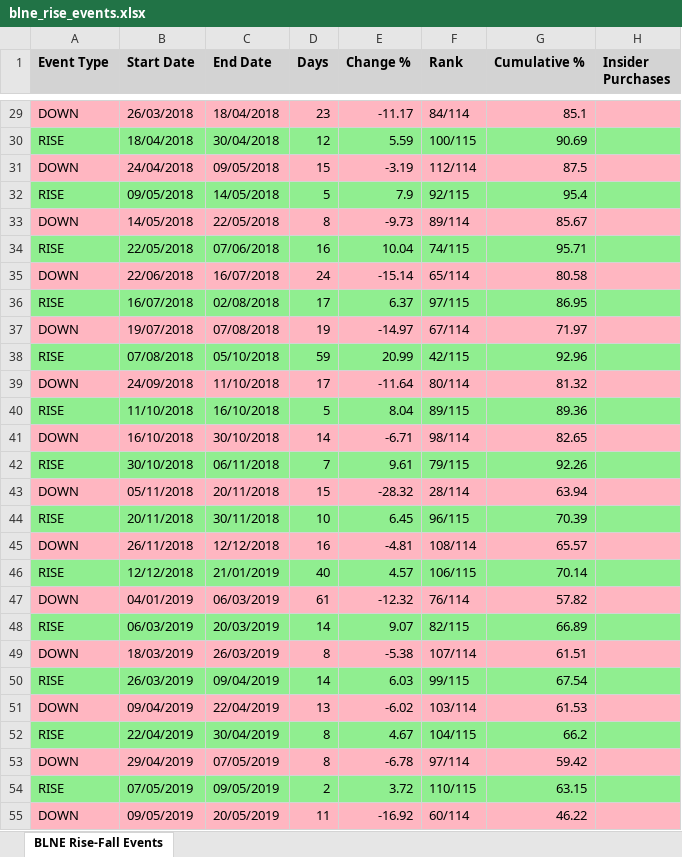
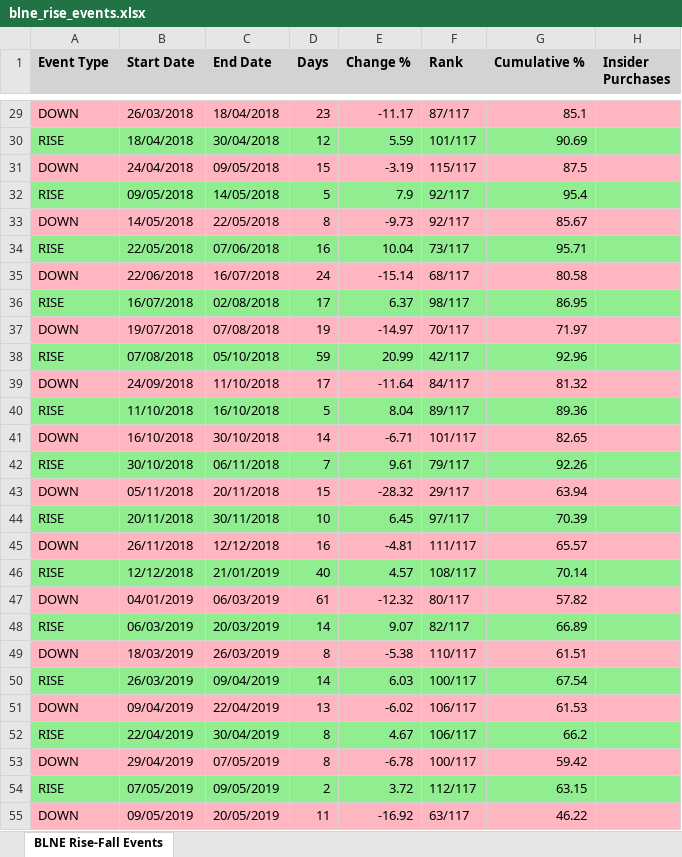
Before and after one commit to sagivO2150/me-stocks, an Excel workbook: output CSVs/blne_rise_events.xlsx, sheet BLNE Rise-Fall Events, drawn as a sheet; only a part is shown, gaps mark what is left out; values as stored, in another font and other column widths than the file's, no borders; the diff covers the shown part only; the diff names each change by its address in the sheet, - before the commit and + after, or states it on an @@ line.

```diff
--- a/output CSVs/blne_rise_events.xlsx (sheet BLNE Rise-Fall Events)
+++ b/output CSVs/blne_rise_events.xlsx (sheet BLNE Rise-Fall Events)
-F29 (Rank): 84/114
+F29 (Rank): 87/117
-F30 (Rank): 100/115
+F30 (Rank): 101/117
-F31 (Rank): 112/114
+F31 (Rank): 115/117
-F32 (Rank): 92/115
+F32 (Rank): 92/117
-F33 (Rank): 89/114
+F33 (Rank): 92/117
-F34 (Rank): 74/115
+F34 (Rank): 73/117
-F35 (Rank): 65/114
+F35 (Rank): 68/117
-F36 (Rank): 97/115
+F36 (Rank): 98/117
-F37 (Rank): 67/114
+F37 (Rank): 70/117
-F38 (Rank): 42/115
+F38 (Rank): 42/117
-F39 (Rank): 80/114
+F39 (Rank): 84/117
-F40 (Rank): 89/115
+F40 (Rank): 89/117
-F41 (Rank): 98/114
+F41 (Rank): 101/117
-F42 (Rank): 79/115
+F42 (Rank): 79/117
-F43 (Rank): 28/114
+F43 (Rank): 29/117
-F44 (Rank): 96/115
+F44 (Rank): 97/117
-F45 (Rank): 108/114
+F45 (Rank): 111/117
-F46 (Rank): 106/115
+F46 (Rank): 108/117
-F47 (Rank): 76/114
+F47 (Rank): 80/117
-F48 (Rank): 82/115
+F48 (Rank): 82/117
-F49 (Rank): 107/114
+F49 (Rank): 110/117
-F50 (Rank): 99/115
+F50 (Rank): 100/117
-F51 (Rank): 103/114
+F51 (Rank): 106/117
-F52 (Rank): 104/115
+F52 (Rank): 106/117
-F53 (Rank): 97/114
+F53 (Rank): 100/117
-F54 (Rank): 110/115
+F54 (Rank): 112/117
-F55 (Rank): 60/114
+F55 (Rank): 63/117
```
Also changed, not shown: 8 added rows, 3 removed rows and 301 edited cells elsewhere in this sheet, 3 other files.
